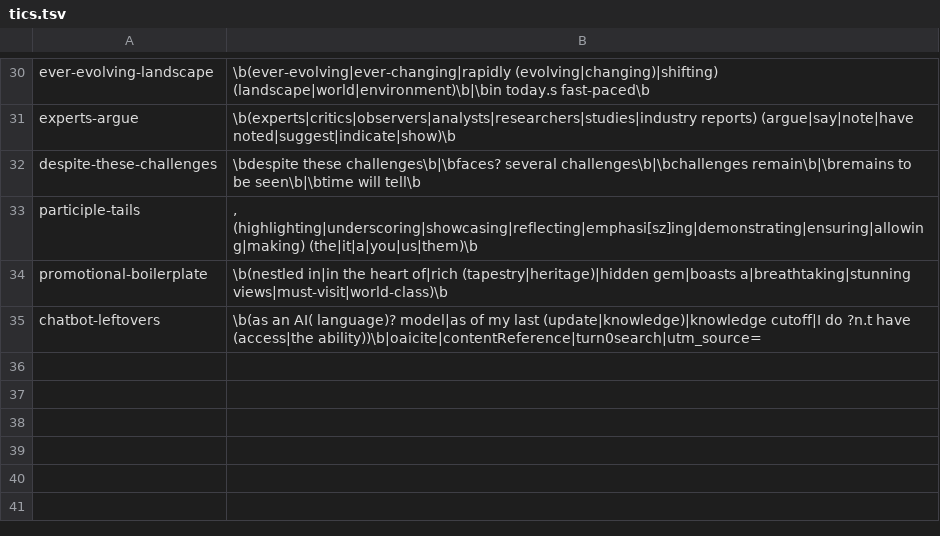
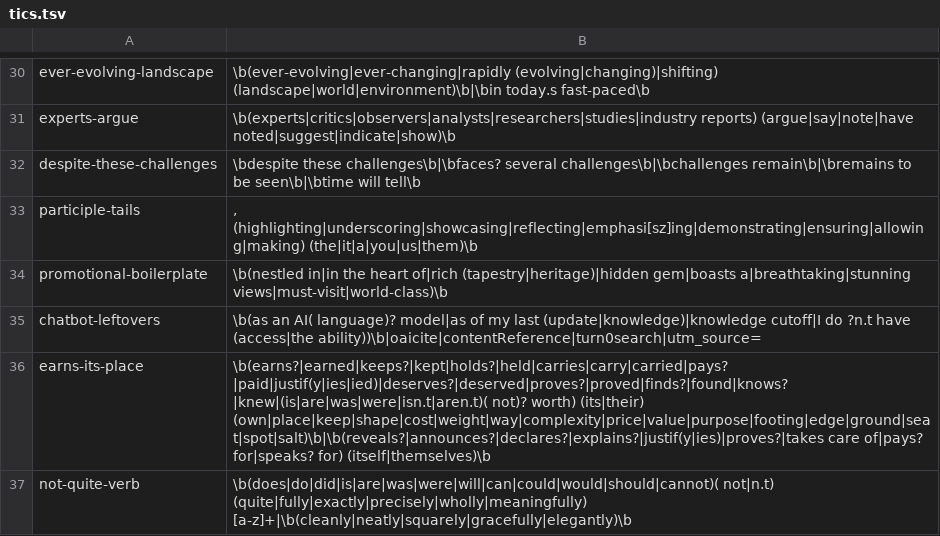
Before and after one commit to mhyrr/deslopify, a TSV file: references/tics.tsv, drawn as a sheet; only a part is shown, gaps mark what is left out; the diff names each change by its address in the sheet, - before the commit and + after, or states it on an @@ line.

```diff
--- a/references/tics.tsv
+++ b/references/tics.tsv
+row 36: earns-its-place | \b(earns?|earned|keeps?|kept|holds?|held|carries|carry|carried|pays?|paid|justif(y|ies|ied)|deserves?|deserved|proves?|proved|finds?|found|knows?|knew|(is|are|was|were|isn.t|aren.t)( not)? worth) (its|their) (own|place|keep|shape|cost|weight|way|complexity|price|value|purpose|footing|edge|ground|seat|spot|salt)\b|\b(reveals?|announces?|declares?|explains?|justif(y|ies)|proves?|takes care of|pays? for|speaks? for) (itself|themselves)\b
+row 37: not-quite-verb | \b(does|do|did|is|are|was|were|will|can|could|would|should|cannot)( not|n.t) (quite|fully|exactly|precisely|wholly|meaningfully) [a-z]+|\b(cleanly|neatly|squarely|gracefully|elegantly)\b
```
Also changed, not shown: 6 other files.
